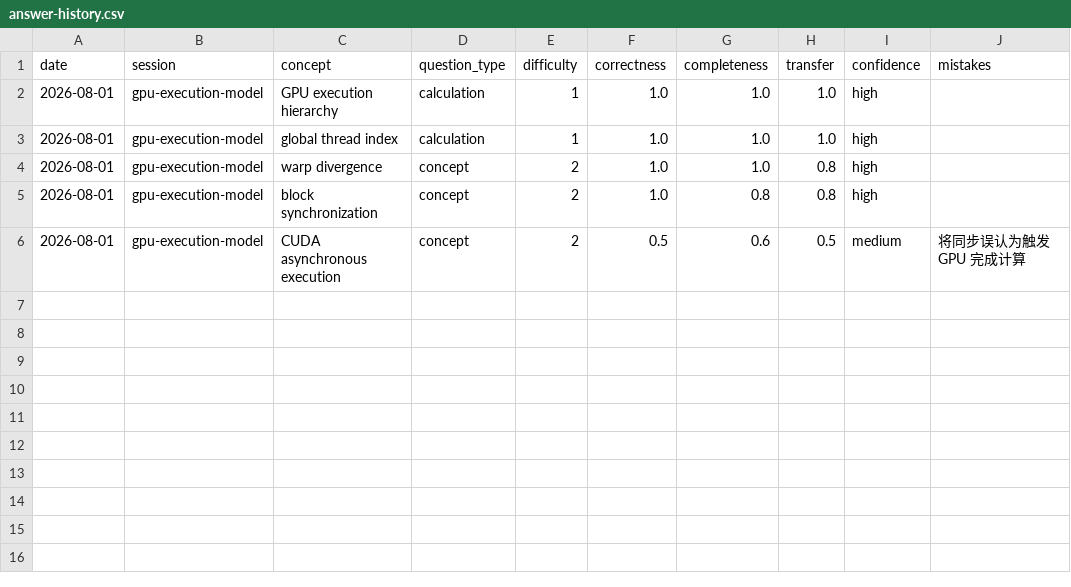
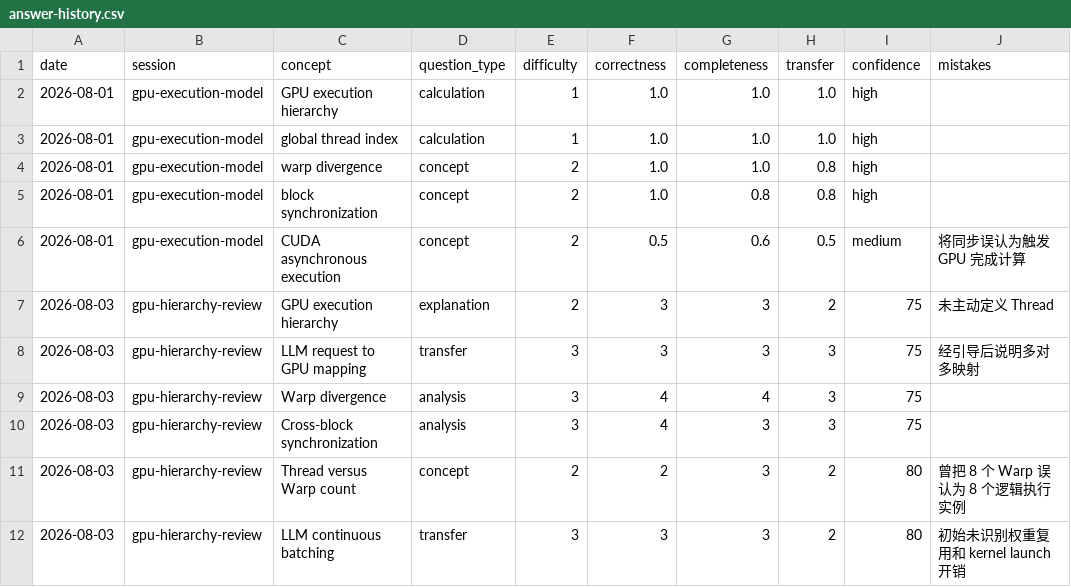
Before and after one commit to xiachenfeng/ai-infra-learning, a CSV file: state/answer-history.csv, drawn as a sheet.

Commit message:
Review GPU execution hierarchy and update learning state

```diff
--- a/state/answer-history.csv
+++ b/state/answer-history.csv
@@ -6 +6,7 @@ date,session,concept,question_type,difficulty,correctness,completeness,transfer,
 2026-08-01,gpu-execution-model,CUDA asynchronous execution,concept,2,0.5,0.6,0.5,medium,将同步误认为触发 GPU 完成计算
+2026-08-03,gpu-hierarchy-review,GPU execution hierarchy,explanation,2,3,3,2,75,未主动定义 Thread
+2026-08-03,gpu-hierarchy-review,LLM request to GPU mapping,transfer,3,3,3,3,75,经引导后说明多对多映射
+2026-08-03,gpu-hierarchy-review,Warp divergence,analysis,3,4,4,3,75,
+2026-08-03,gpu-hierarchy-review,Cross-block synchronization,analysis,3,4,3,3,75,
+2026-08-03,gpu-hierarchy-review,Thread versus Warp count,concept,2,2,3,2,80,曾把 8 个 Warp 误认为 8 个逻辑执行实例
+2026-08-03,gpu-hierarchy-review,LLM continuous batching,transfer,3,3,3,2,80,初始未识别权重复用和 kernel launch 开销
```
Also changed, not shown: 11 other files.
